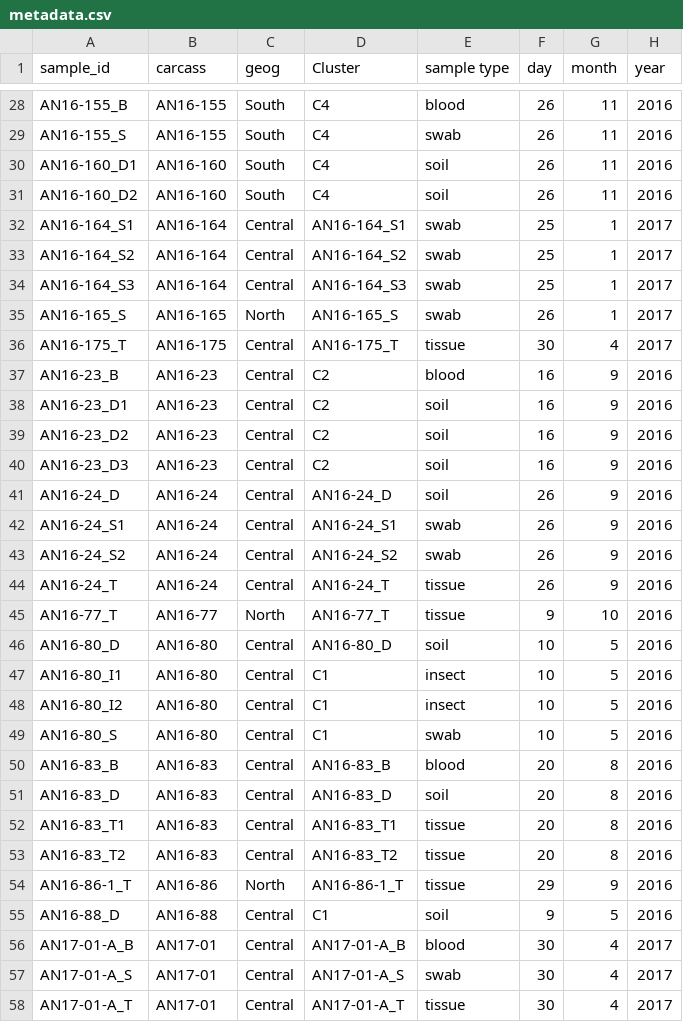
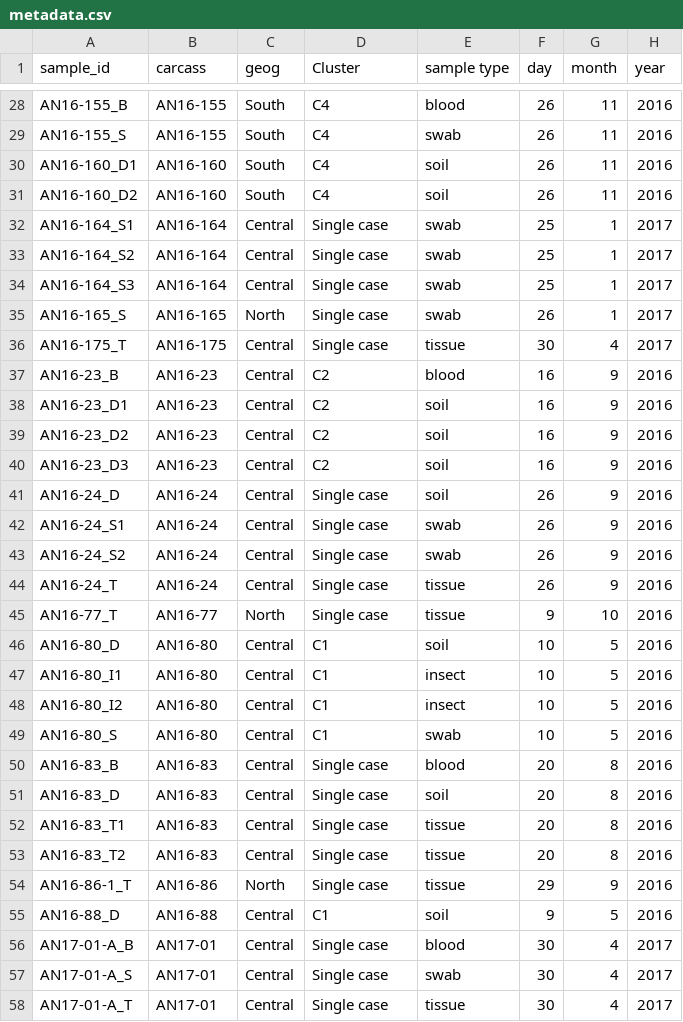
Before and after one commit to tristanpwdennis/anthrax_diversity, a CSV file: data/metadata.csv, drawn as a sheet; only a part is shown, gaps mark what is left out; the diff covers the shown part only; the diff names each change by its address in the sheet, - before the commit and + after, or states it on an @@ line.

```diff
--- a/data/metadata.csv
+++ b/data/metadata.csv
-D32 (Cluster): AN16-164_S1
+D32 (Cluster): Single case
-D33 (Cluster): AN16-164_S2
+D33 (Cluster): Single case
-D34 (Cluster): AN16-164_S3
+D34 (Cluster): Single case
-D35 (Cluster): AN16-165_S
+D35 (Cluster): Single case
-D36 (Cluster): AN16-175_T
+D36 (Cluster): Single case
-D41 (Cluster): AN16-24_D
+D41 (Cluster): Single case
-D42 (Cluster): AN16-24_S1
+D42 (Cluster): Single case
-D43 (Cluster): AN16-24_S2
+D43 (Cluster): Single case
-D44 (Cluster): AN16-24_T
+D44 (Cluster): Single case
-D45 (Cluster): AN16-77_T
+D45 (Cluster): Single case
-D46 (Cluster): AN16-80_D
+D46 (Cluster): C1
-D50 (Cluster): AN16-83_B
+D50 (Cluster): Single case
-D51 (Cluster): AN16-83_D
+D51 (Cluster): Single case
-D52 (Cluster): AN16-83_T1
+D52 (Cluster): Single case
-D53 (Cluster): AN16-83_T2
+D53 (Cluster): Single case
-D54 (Cluster): AN16-86-1_T
+D54 (Cluster): Single case
-D56 (Cluster): AN17-01-A_B
+D56 (Cluster): Single case
-D57 (Cluster): AN17-01-A_S
+D57 (Cluster): Single case
-D58 (Cluster): AN17-01-A_T
+D58 (Cluster): Single case
```
Also changed, not shown: 44 edited cells elsewhere in this file, 19 other files.
